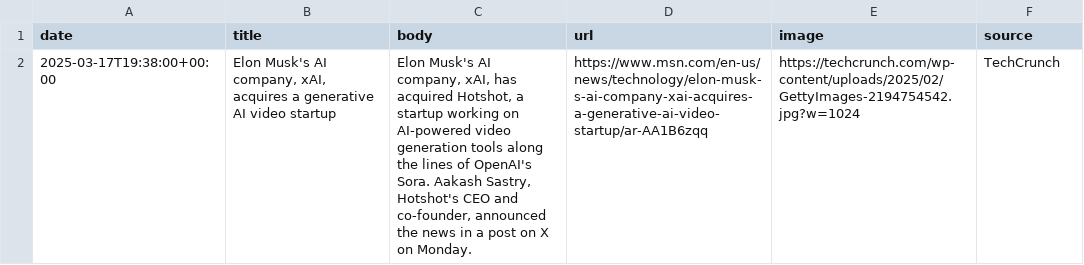
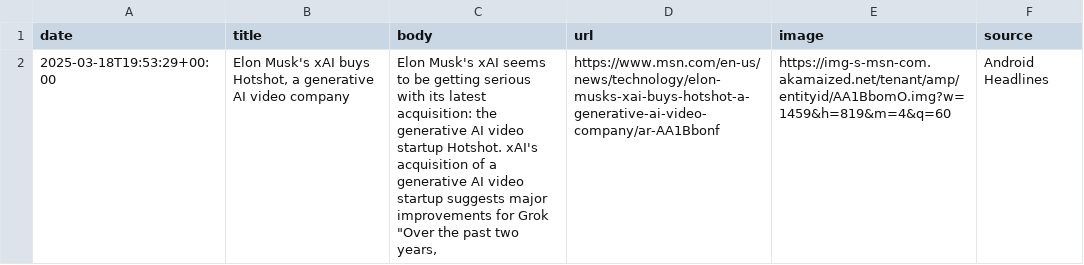
Before and after one commit to lloydchang/zzz-company-news, a CSV file: news-xAI.csv, drawn as a sheet.

```diff
--- a/news-xAI.csv
+++ b/news-xAI.csv
@@ -1,2 +1,2 @@
 date,title,body,url,image,source
-2025-03-17T19:38:00+00:00,"Elon Musk's AI company, xAI, acquires a generative AI video startup","Elon Musk's AI company, xAI, has acquired Hotshot, a startup working on AI-powered video generation tools along the lines of OpenAI's Sora. Aakash Sastry, Hotshot's CEO and co-founder, announced the news in a post on X on Monday.",https://www.msn.com/en-us/news/technology/elon-musk-s-ai-company-xai-acquires-a-generative-ai-video-startup/ar-AA1B6zqq,https://techcrunch.com/wp-content/uploads/2025/02/GettyImages-2194754542.jpg?w=1024,TechCrunch
+2025-03-18T19:53:29+00:00,"Elon Musk's xAI buys Hotshot, a generative AI video company","Elon Musk's xAI seems to be getting serious with its latest acquisition: the generative AI video startup Hotshot. xAI's acquisition of a generative AI video startup suggests major improvements for Grok ""Over the past two years,",https://www.msn.com/en-us/news/technology/elon-musks-xai-buys-hotshot-a-generative-ai-video-company/ar-AA1Bbonf,https://img-s-msn-com.akamaized.net/tenant/amp/entityid/AA1BbomO.img?w=1459&h=819&m=4&q=60,Android Headlines
```
Also changed, not shown: aggregated-news.csv, 3 other files.
